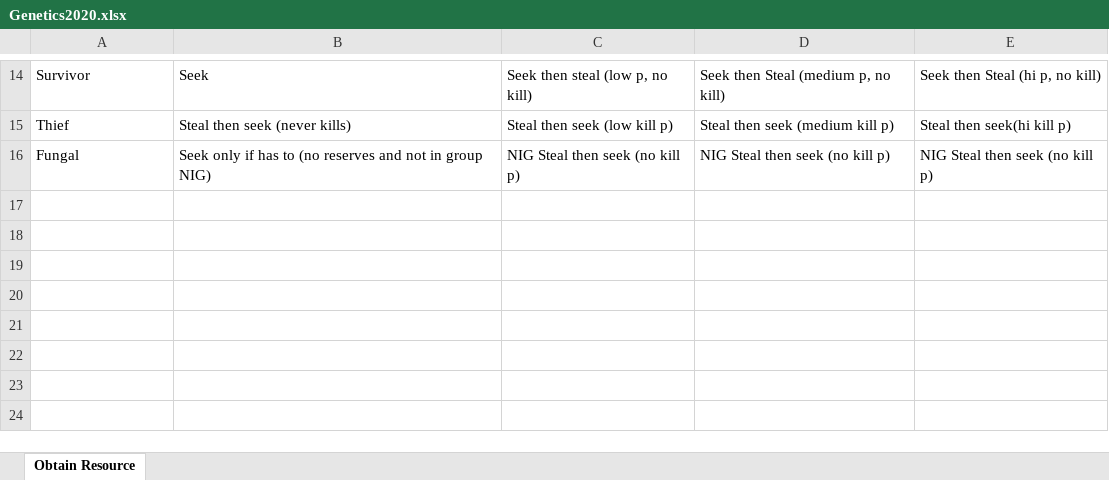
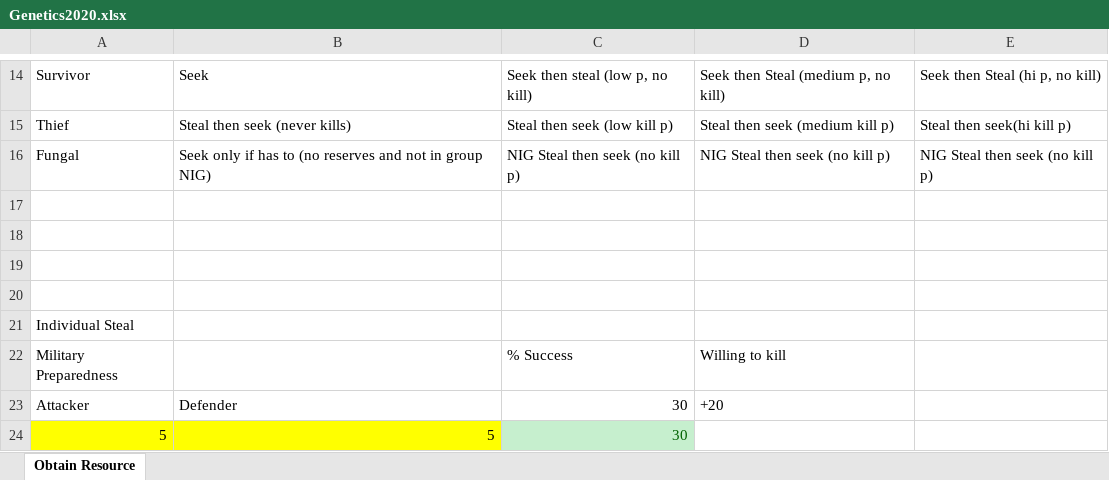
Before and after one commit to KamranBehzad/KamGenetics2020, an Excel workbook: Genetics2020.xlsx, sheet Obtain Resource, drawn as a sheet; only a part is shown, gaps mark what is left out; values as stored, in another font and other column widths than the file's, no borders; table styles not drawn; the diff names each change by its address in the sheet, - before the commit and + after, or states it on an @@ line.

Commit message:
added group logs and stealing behaviour

```diff
--- a/Genetics2020.xlsx (sheet Obtain Resource)
+++ b/Genetics2020.xlsx (sheet Obtain Resource)
+row 17: (empty)
+row 18: (empty)
+row 19: (empty)
+row 20: (empty)
+row 21: Individual Steal
+row 22: Military Preparedness |  | % Success | Willing to kill
+row 23: Attacker | Defender | 30 | +20
+row 24: 5 | 5 | 30
```
Also changed, not shown: 6 other files.
